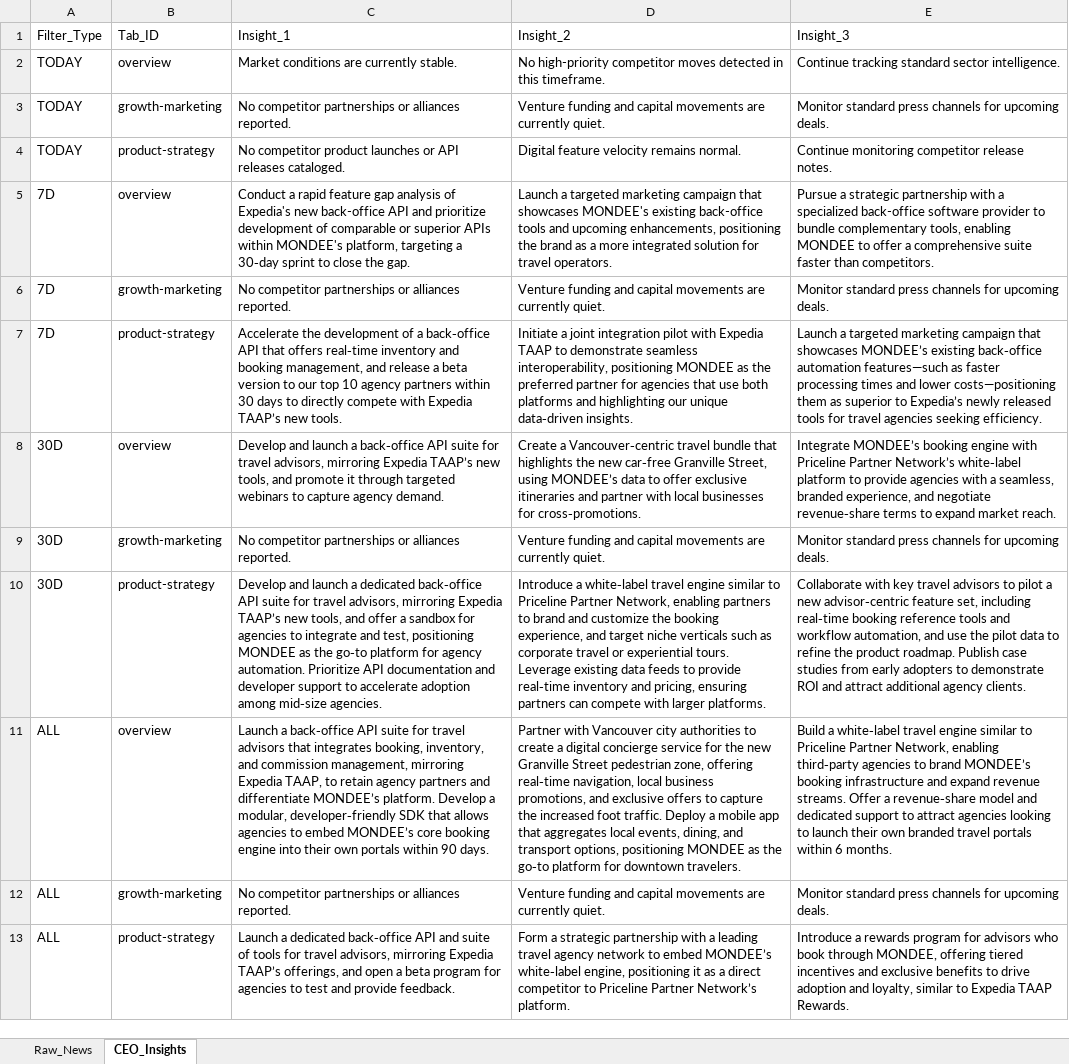
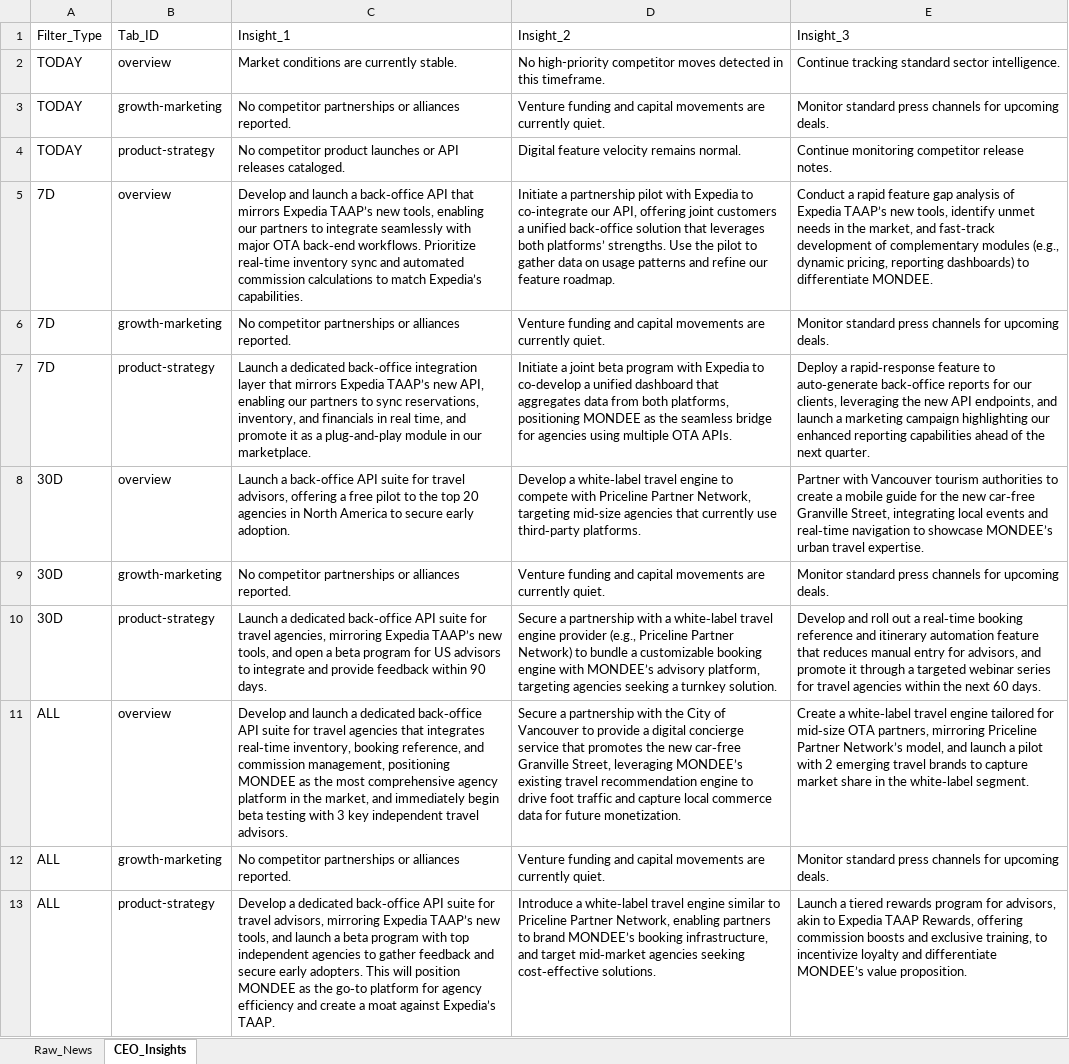
Before and after one commit to knirantar-Mondee/TabhiGroupDashboard_1, an Excel workbook: News_Dashboard/data/raw_news_database_Mondee.xlsx, sheet CEO_Insights, drawn as a sheet; values as stored, in another font and other column widths than the file's, no borders; the diff names each change by its address in the sheet, - before the commit and + after, or states it on an @@ line.

```diff
--- a/News_Dashboard/data/raw_news_database_Mondee.xlsx (sheet CEO_Insights)
+++ b/News_Dashboard/data/raw_news_database_Mondee.xlsx (sheet CEO_Insights)
-C5: Conduct a rapid feature gap analysis of Expedia's new back-office API and prioritize development of comparable or superior APIs within MONDEE's platform, targeting a 30‑day sprint to close the gap.
+C5: Develop and launch a back‑office API that mirrors Expedia TAAP’s new tools, enabling our partners to integrate seamlessly with major OTA back‑end workflows. Prioritize real‑time inventory sync and automated commission calculations to match Expedia’s capabilities.
-D5: Launch a targeted marketing campaign that showcases MONDEE's existing back-office tools and upcoming enhancements, positioning the brand as a more integrated solution for travel operators.
+D5: Initiate a partnership pilot with Expedia to co‑integrate our API, offering joint customers a unified back‑office solution that leverages both platforms’ strengths. Use the pilot to gather data on usage patterns and refine our feature roadmap.
-E5: Pursue a strategic partnership with a specialized back-office software provider to bundle complementary tools, enabling MONDEE to offer a comprehensive suite faster than competitors.
+E5: Conduct a rapid feature gap analysis of Expedia TAAP’s new tools, identify unmet needs in the market, and fast‑track development of complementary modules (e.g., dynamic pricing, reporting dashboards) to differentiate MONDEE.
-C7: Accelerate the development of a back‑office API that offers real‑time inventory and booking management, and release a beta version to our top 10 agency partners within 30 days to directly compete with Expedia TAAP’s new tools.
+C7: Launch a dedicated back‑office integration layer that mirrors Expedia TAAP’s new API, enabling our partners to sync reservations, inventory, and financials in real time, and promote it as a plug‑and‑play module in our marketplace.
-D7: …a joint integration pilot with Expedia TAAP to demonstrate seamless interoperability, positioning MONDEE as the preferred partner for agencies that use both platforms and highlighting our unique data‑driven insights.
+D7: …a joint beta program with Expedia to co‑develop a unified dashboard that aggregates data from both platforms, positioning MONDEE as the seamless bridge for agencies using multiple OTA APIs.
-E7: Launch a targeted marketing campaign that showcases MONDEE’s existing back‑office automation features—such as faster processing times and lower costs—positioning them as superior to Expedia’s newly released tools for travel agencies seeking efficiency.
+E7: Deploy a rapid‑response feature to auto‑generate back‑office reports for our clients, leveraging the new API endpoints, and launch a marketing campaign highlighting our enhanced reporting capabilities ahead of the next quarter.
-C8: Develop and launch a back‑office API suite for travel advisors, mirroring Expedia TAAP’s new tools, and promote it through targeted webinars to capture agency demand.
+C8: Launch a back‑office API suite for travel advisors, offering a free pilot to the top 20 agencies in North America to secure early adoption.
-D8: Create a Vancouver‑centric travel bundle that highlights the new car‑free Granville Street, using MONDEE’s data to offer exclusive itineraries and partner with local businesses for cross‑promotions.
+D8: Develop a white‑label travel engine to compete with Priceline Partner Network, targeting mid‑size agencies that currently use third‑party platforms.
-E8: Integrate MONDEE’s booking engine with Priceline Partner Network’s white‑label platform to provide agencies with a seamless, branded experience, and negotiate revenue‑share terms to expand market reach.
+E8: Partner with Vancouver tourism authorities to create a mobile guide for the new car‑free Granville Street, integrating local events and real‑time navigation to showcase MONDEE’s urban travel expertise.
-C10: Develop and launch a dedicated back‑office API suite for travel advisors, mirroring Expedia TAAP’s new tools, and offer a sandbox for agencies to integrate and test, positioning MONDEE as the go‑to platform for agency automation. Prioritize API documentation and developer support to accelerate adoption among mid‑size agencies.
+C10: Launch a dedicated back‑office API suite for travel agencies, mirroring Expedia TAAP’s new tools, and open a beta program for US advisors to integrate and provide feedback within 90 days.
-D10: Introduce a white‑label travel engine similar to Priceline Partner Network, enabling partners to brand and customize the booking experience, and target niche verticals such as corporate travel or experiential tours. Leverage existing data feeds to provide real‑time inventory and pricing, ensuring partners can compete with larger platforms.
+D10: Secure a partnership with a white‑label travel engine provider (e.g., Priceline Partner Network) to bundle a customizable booking engine with MONDEE’s advisory platform, targeting agencies seeking a turnkey solution.
-E10: Collaborate with key travel advisors to pilot a new advisor‑centric feature set, including real‑time booking reference tools and workflow automation, and use the pilot data to refine the product roadmap. Publish case studies from early adopters to demonstrate ROI and attract additional agency clients.
+E10: Develop and roll out a real‑time booking reference and itinerary automation feature that reduces manual entry for advisors, and promote it through a targeted webinar series for travel agencies within the next 60 days.
-C11: Launch a back‑office API suite for travel advisors that integrates booking, inventory, and commission management, mirroring Expedia TAAP, to retain agency partners and differentiate MONDEE’s platform. Develop a modular, developer‑friendly SDK that allows agencies to embed MONDEE’s core booking engine into their own portals within 90 days.
+C11: Develop and launch a dedicated back‑office API suite for travel agencies that integrates real‑time inventory, booking reference, and commission management, positioning MONDEE as the most comprehensive agency platform in the market, and immediately begin beta testing with 3 key independent travel advisors.
-D11: Partner with Vancouver city authorities to create a digital concierge service for the new Granville Street pedestrian zone, offering real‑time navigation, local business promotions, and exclusive offers to capture the increased foot traffic. Deploy a mobile app that aggregates local events, dining, and transport options, positioning MONDEE as the go‑to platform for downtown travelers.
+D11: Secure a partnership with the City of Vancouver to provide a digital concierge service that promotes the new car‑free Granville Street, leveraging MONDEE’s existing travel recommendation engine to drive foot traffic and capture local commerce data for future monetization.
-E11: Build a white‑label travel engine similar to Priceline Partner Network, enabling third‑party agencies to brand MONDEE’s booking infrastructure and expand revenue streams. Offer a revenue‑share model and dedicated support to attract agencies looking to launch their own branded travel portals within 6 months.
+E11: Create a white‑label travel engine tailored for mid‑size OTA partners, mirroring Priceline Partner Network’s model, and launch a pilot with 2 emerging travel brands to capture market share in the white‑label segment.
-C13: Launch a dedicated back‑office API and suite of tools for travel advisors, mirroring Expedia TAAP’s offerings, and open a beta program for agencies to test and provide feedback.
+C13: Develop a dedicated back‑office API suite for travel advisors, mirroring Expedia TAAP’s new tools, and launch a beta program with top independent agencies to gather feedback and secure early adopters. This will position MONDEE as the go‑to platform for agency efficiency and create a moat against Expedia’s TAAP.
-D13: Form a strategic partnership with a leading travel agency network to embed MONDEE’s white‑label engine, positioning it as a direct competitor to Priceline Partner Network’s platform.
+D13: Introduce a white‑label travel engine similar to Priceline Partner Network, enabling partners to brand MONDEE’s booking infrastructure, and target mid‑market agencies seeking cost‑effective solutions.
-E13: Introduce a rewards program for advisors who book through MONDEE, offering tiered incentives and exclusive benefits to drive adoption and loyalty, similar to Expedia TAAP Rewards.
+E13: Launch a tiered rewards program for advisors, akin to Expedia TAAP Rewards, offering commission boosts and exclusive training, to incentivize loyalty and differentiate MONDEE’s value proposition.
```
Also changed, not shown: News_Dashboard/data/raw_news_database_Miraee.xlsx, News_Intelligence/output/raw_news_database_Miraee.xlsx, 3 other files.
